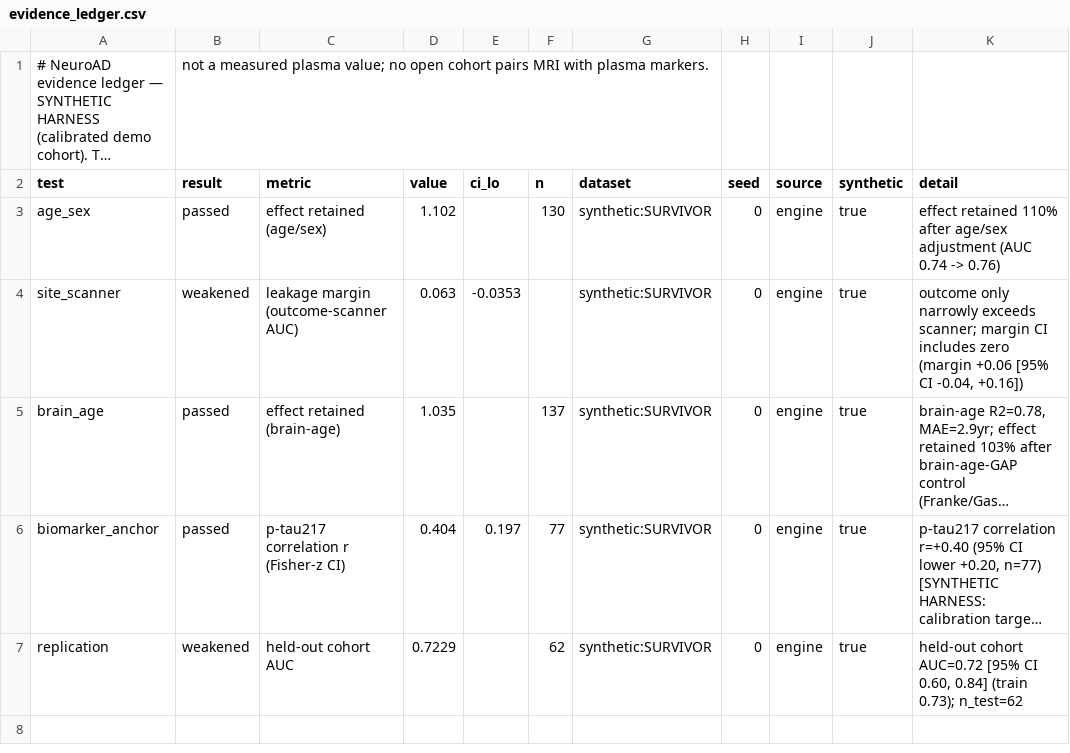
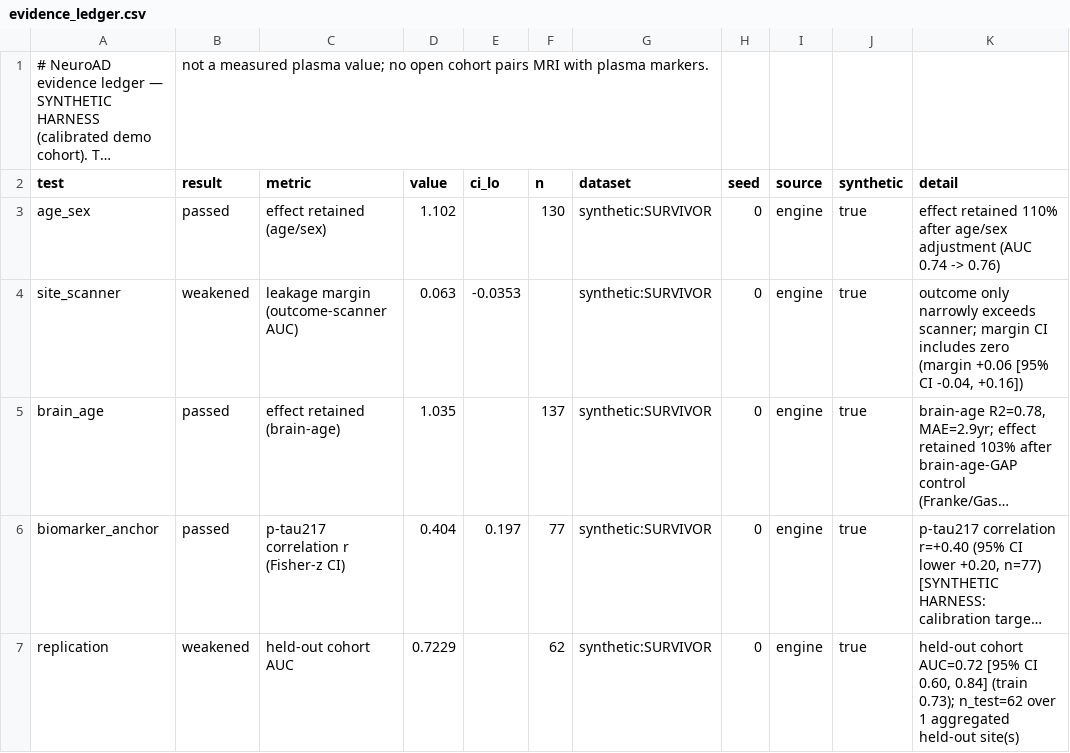
Before and after one commit to stevenybuilder/NeuroAD, a CSV file: reports/evidence_ledger.csv, drawn as a sheet; long unchanged cells end in …; the diff names each change by its address in the sheet, - before the commit and + after, or states it on an @@ line.

```diff
--- a/reports/evidence_ledger.csv
+++ b/reports/evidence_ledger.csv
-K7 (detail): …0.73); n_test=62
+K7 (detail): …0.73); n_test=62 over 1 aggregated held-out site(s)
```
Also changed, not shown: 14 other files.
